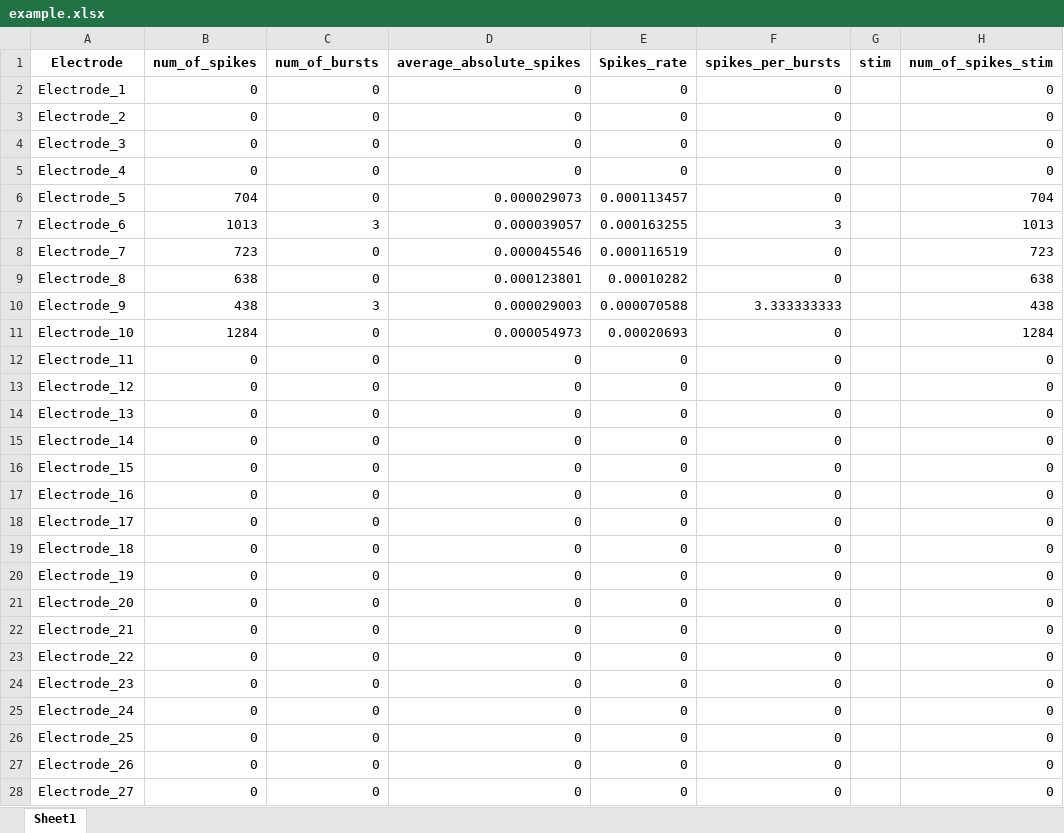
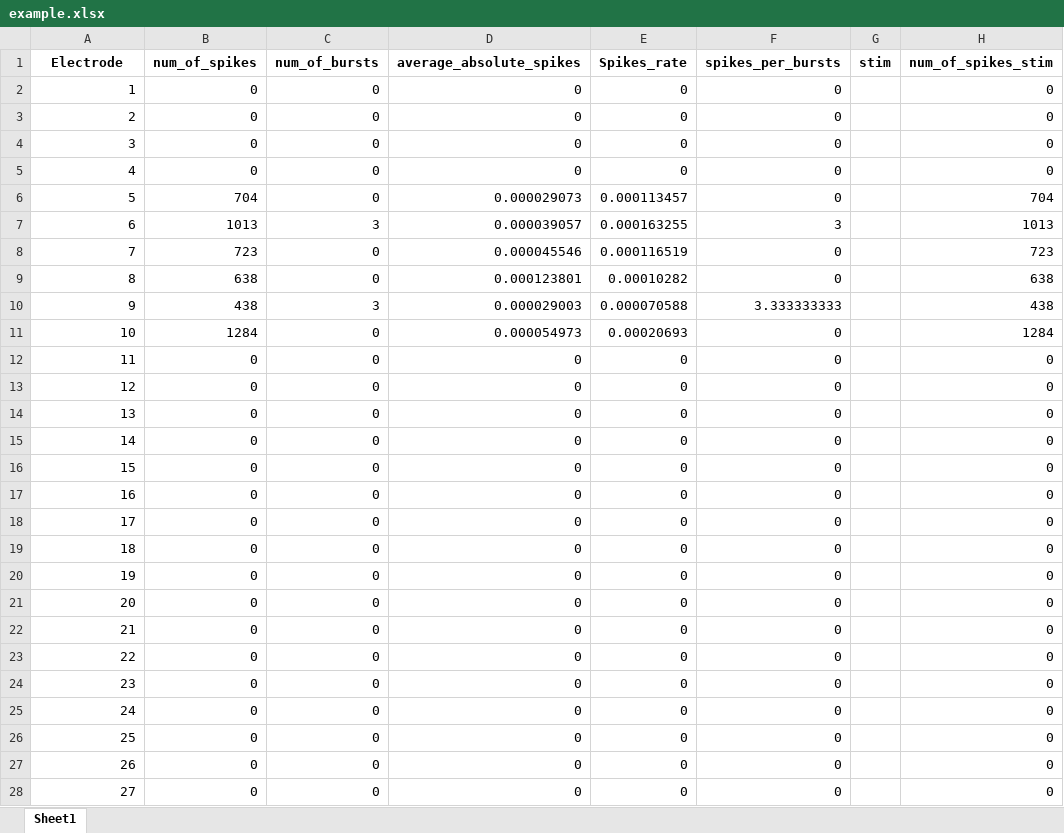
Before and after one commit to yopro1100p/Project_Hila_Yoav, an Excel workbook: example.xlsx, sheet Sheet1, drawn as a sheet; only a part is shown; values as stored, in another font and other column widths than the file's, no borders; the diff covers the shown part only; the diff names each change by its address in the sheet, - before the commit and + after, or states it on an @@ line.

```diff
--- a/example.xlsx (sheet Sheet1)
+++ b/example.xlsx (sheet Sheet1)
-A2 (Electrode): Electrode_1
+A2 (Electrode): 1
-A3 (Electrode): Electrode_2
+A3 (Electrode): 2
-A4 (Electrode): Electrode_3
+A4 (Electrode): 3
-A5 (Electrode): Electrode_4
+A5 (Electrode): 4
-A6 (Electrode): Electrode_5
+A6 (Electrode): 5
-A7 (Electrode): Electrode_6
+A7 (Electrode): 6
-A8 (Electrode): Electrode_7
+A8 (Electrode): 7
-A9 (Electrode): Electrode_8
+A9 (Electrode): 8
-A10 (Electrode): Electrode_9
+A10 (Electrode): 9
-A11 (Electrode): Electrode_10
+A11 (Electrode): 10
-A12 (Electrode): Electrode_11
+A12 (Electrode): 11
-A13 (Electrode): Electrode_12
+A13 (Electrode): 12
-A14 (Electrode): Electrode_13
+A14 (Electrode): 13
-A15 (Electrode): Electrode_14
+A15 (Electrode): 14
-A16 (Electrode): Electrode_15
+A16 (Electrode): 15
-A17 (Electrode): Electrode_16
+A17 (Electrode): 16
-A18 (Electrode): Electrode_17
+A18 (Electrode): 17
-A19 (Electrode): Electrode_18
+A19 (Electrode): 18
-A20 (Electrode): Electrode_19
+A20 (Electrode): 19
-A21 (Electrode): Electrode_20
+A21 (Electrode): 20
-A22 (Electrode): Electrode_21
+A22 (Electrode): 21
-A23 (Electrode): Electrode_22
+A23 (Electrode): 22
-A24 (Electrode): Electrode_23
+A24 (Electrode): 23
-A25 (Electrode): Electrode_24
+A25 (Electrode): 24
-A26 (Electrode): Electrode_25
+A26 (Electrode): 25
-A27 (Electrode): Electrode_26
+A27 (Electrode): 26
-A28 (Electrode): Electrode_27
+A28 (Electrode): 27
```
Also changed, not shown: 94 edited cells elsewhere in this sheet, 2 other files.
